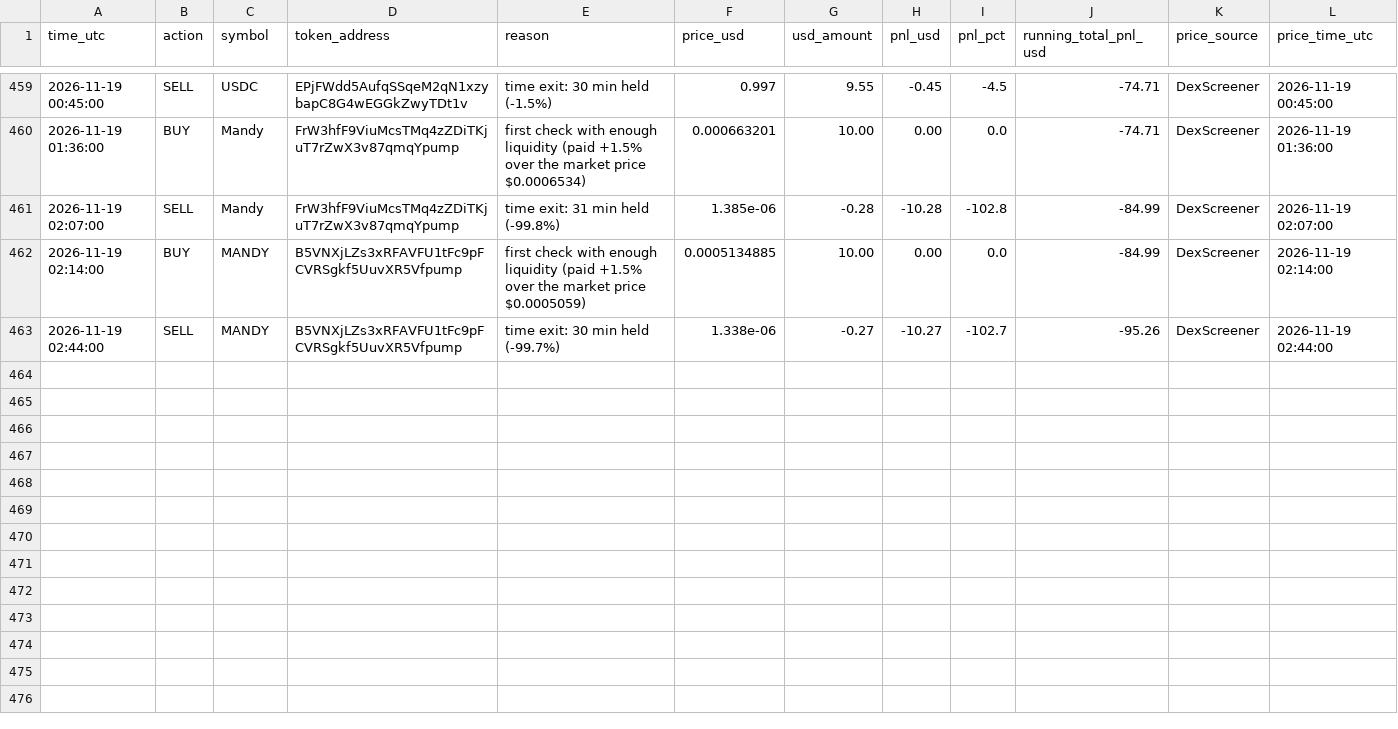
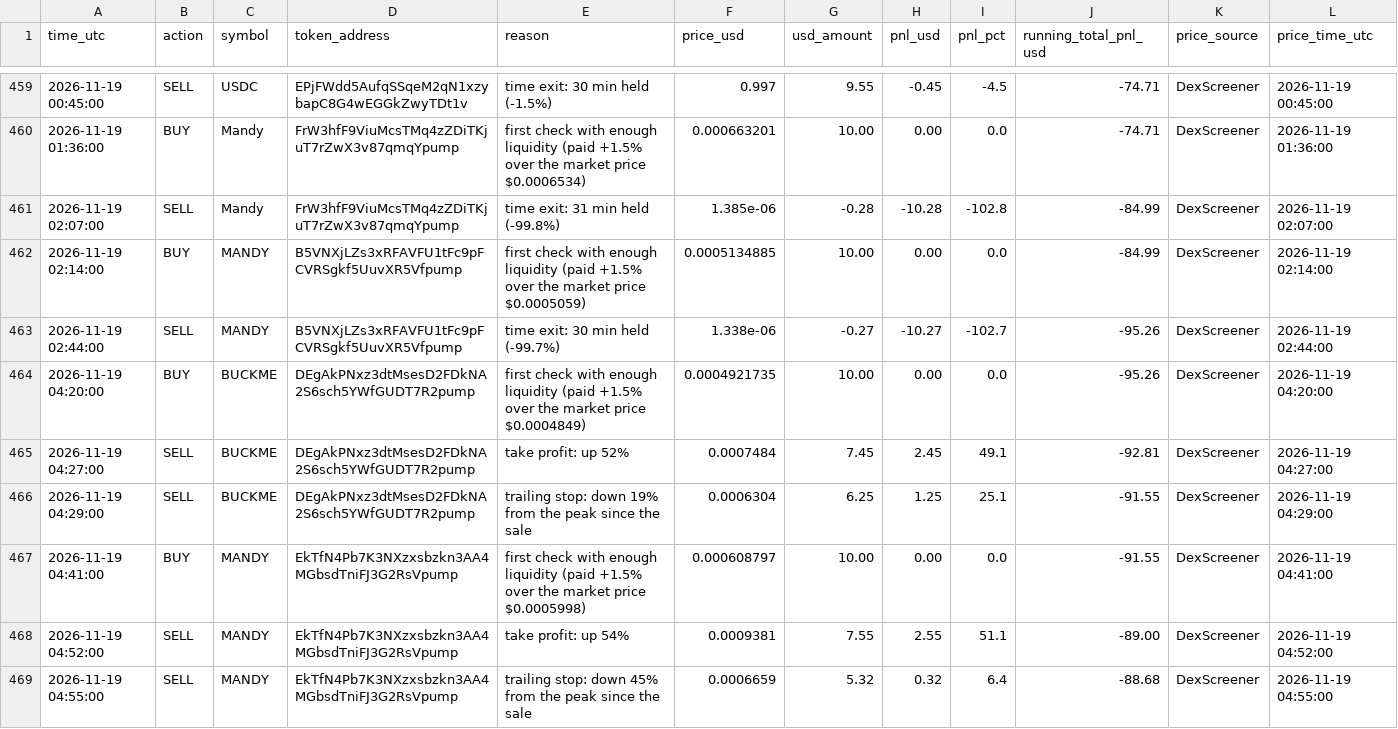
Before and after one commit to Asayed36/trading-bot, a CSV file: data/main-1min/liquid/l1/journal.csv, drawn as a sheet; only a part is shown, gaps mark what is left out.

```diff
--- a/data/main-1min/liquid/l1/journal.csv
+++ b/data/main-1min/liquid/l1/journal.csv
@@ -463 +463,7 @@ time_utc,action,symbol,token_address,reason,price_usd,usd_amount,pnl_usd,pnl_pct
 2026-11-19 02:44:00,SELL,MANDY,B5VNXjLZs3xRFAVFU1tFc9pFCVRSgkf5UuvXR5Vfpump,time exit: 30 min held (-99.7%),1.338e-06,-0.27,-10.27,-102.7,-95.26,DexScreener,2026-11-19 02:44:00
+2026-11-19 04:20:00,BUY,BUCKME,DEgAkPNxz3dtMsesD2FDkNA2S6sch5YWfGUDT7R2pump,first check with enough liquidity (paid +1.5% over the market price $0.0004849),0.0004921735,10.00,0.00,0.0,-95.26,DexScreener,2026-11-19 04:20:00
+2026-11-19 04:27:00,SELL,BUCKME,DEgAkPNxz3dtMsesD2FDkNA2S6sch5YWfGUDT7R2pump,take profit: up 52%,0.0007484,7.45,2.45,49.1,-92.81,DexScreener,2026-11-19 04:27:00
+2026-11-19 04:29:00,SELL,BUCKME,DEgAkPNxz3dtMsesD2FDkNA2S6sch5YWfGUDT7R2pump,trailing stop: down 19% from the peak since the sale,0.0006304,6.25,1.25,25.1,-91.55,DexScreener,2026-11-19 04:29:00
+2026-11-19 04:41:00,BUY,MANDY,EkTfN4Pb7K3NXzxsbzkn3AA4MGbsdTniFJ3G2RsVpump,first check with enough liquidity (paid +1.5% over the market price $0.0005998),0.000608797,10.00,0.00,0.0,-91.55,DexScreener,2026-11-19 04:41:00
+2026-11-19 04:52:00,SELL,MANDY,EkTfN4Pb7K3NXzxsbzkn3AA4MGbsdTniFJ3G2RsVpump,take profit: up 54%,0.0009381,7.55,2.55,51.1,-89.00,DexScreener,2026-11-19 04:52:00
+2026-11-19 04:55:00,SELL,MANDY,EkTfN4Pb7K3NXzxsbzkn3AA4MGbsdTniFJ3G2RsVpump,trailing stop: down 45% from the peak since the sale,0.0006659,5.32,0.32,6.4,-88.68,DexScreener,2026-11-19 04:55:00
```
Also changed, not shown: data/launch/launches.csv, data/main-1min/liquid/l2/journal.csv, 30 other files.
